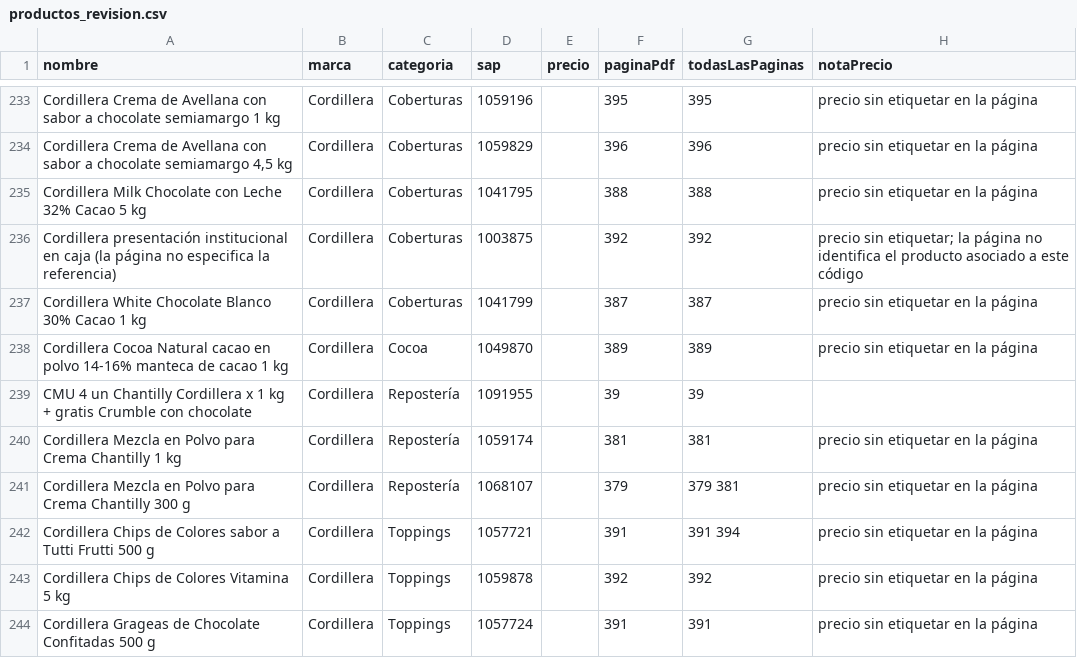
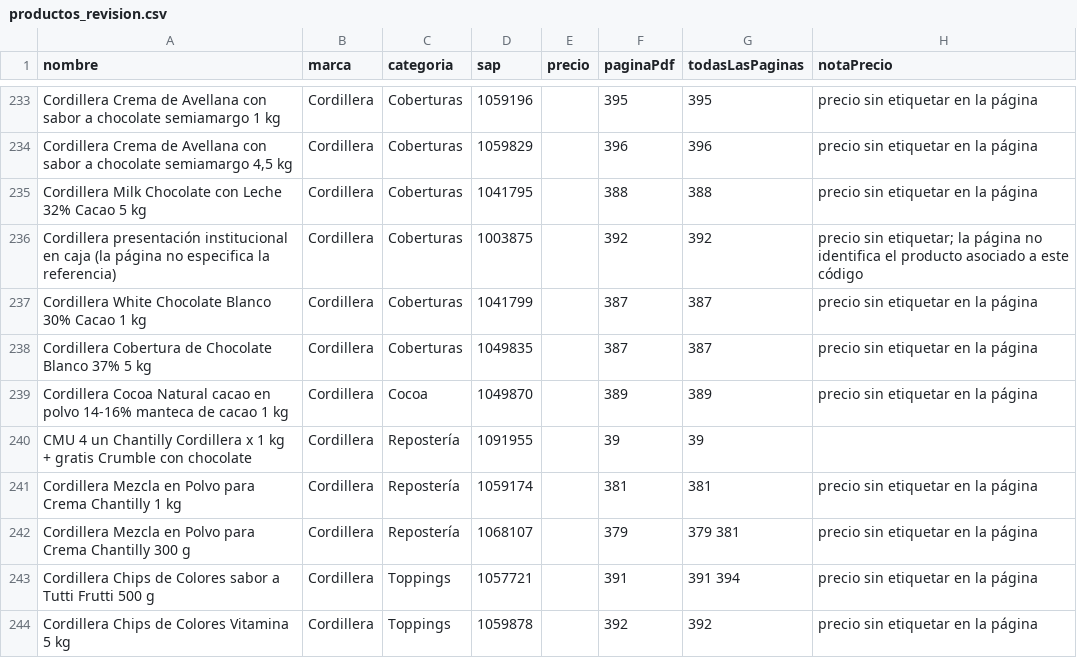
Before and after one commit to Dstunja/proyecto_paginaWeb, a CSV file: productos_revision.csv, drawn as a sheet; only a part is shown, gaps mark what is left out; the shorter side is filled out with more unchanged rows.

```diff
--- a/productos_revision.csv
+++ b/productos_revision.csv
@@ -237,2 +237,3 @@ Cordillera presentación institucional en caja (la página no especifica la refe
 Cordillera White Chocolate Blanco 30% Cacao 1 kg;Cordillera;Coberturas;1041799;;387;387;precio sin etiquetar en la página
+Cordillera Cobertura de Chocolate Blanco 37% 5 kg;Cordillera;Coberturas;1049835;;387;387;precio sin etiquetar en la página
 Cordillera Cocoa Natural cacao en polvo 14-16% manteca de cacao 1 kg;Cordillera;Cocoa;1049870;;389;389;precio sin etiquetar en la página
```
Also changed, not shown: 1 other file.
